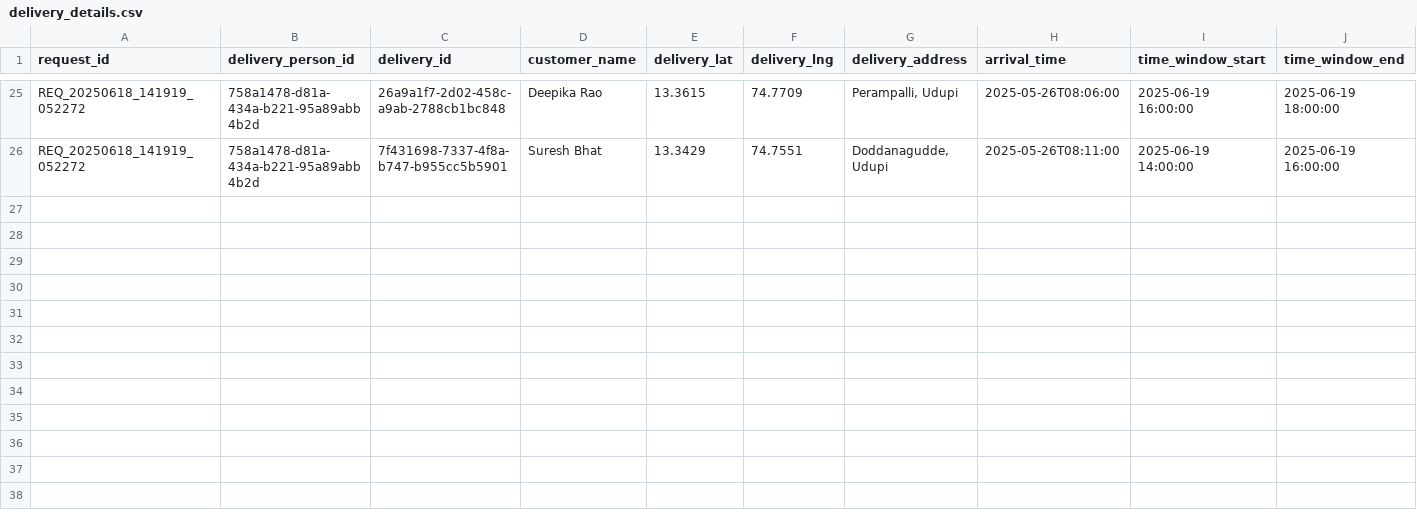
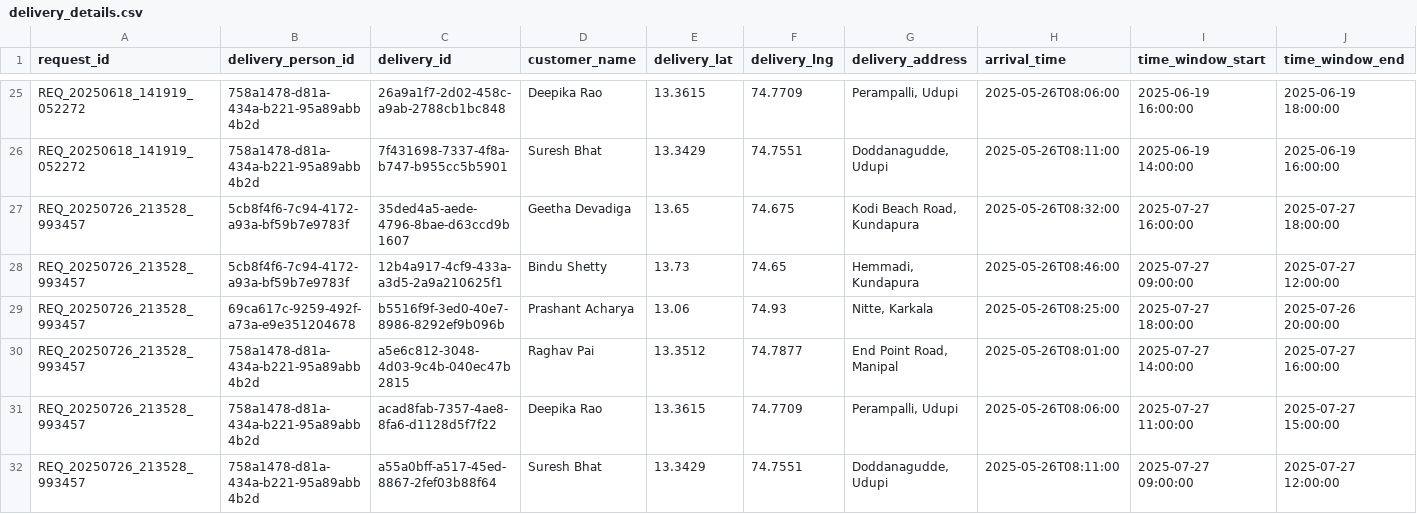
Before and after one commit to Shriya-20/AI_Driven_Parcel_Delivery_Optimization, a CSV file: google_or_tools/multi_vehicle_VRPTW/csv_data/delivery_details.csv, drawn as a sheet; only a part is shown, gaps mark what is left out; rows hold the shown columns only; the diff names each change by its address in the sheet, - before the commit and + after, or states it on an @@ line.

```diff
--- a/google_or_tools/multi_vehicle_VRPTW/csv_data/delivery_details.csv
+++ b/google_or_tools/multi_vehicle_VRPTW/csv_data/delivery_details.csv
+row 27: REQ_20250726_213528_993457 | 5cb8f4f6-7c94-4172-a93a-bf59b7e9783f | 35ded4a5-aede-4796-8bae-d63ccd9b1607 | Geetha Devadiga | 13.65 | 74.675 | Kodi Beach Road, Kundapura | 2025-05-26T08:32:00 | 2025-07-27 16:00:00 | 2025-07-27 18:00:00
+row 28: REQ_20250726_213528_993457 | 5cb8f4f6-7c94-4172-a93a-bf59b7e9783f | 12b4a917-4cf9-433a-a3d5-2a9a210625f1 | Bindu Shetty | 13.73 | 74.65 | Hemmadi, Kundapura | 2025-05-26T08:46:00 | 2025-07-27 09:00:00 | 2025-07-27 12:00:00
+row 29: REQ_20250726_213528_993457 | 69ca617c-9259-492f-a73a-e9e351204678 | b5516f9f-3ed0-40e7-8986-8292ef9b096b | Prashant Acharya | 13.06 | 74.93 | Nitte, Karkala | 2025-05-26T08:25:00 | 2025-07-27 18:00:00 | 2025-07-26 20:00:00
+row 30: REQ_20250726_213528_993457 | 758a1478-d81a-434a-b221-95a89abb4b2d | a5e6c812-3048-4d03-9c4b-040ec47b2815 | Raghav Pai | 13.3512 | 74.7877 | End Point Road, Manipal | 2025-05-26T08:01:00 | 2025-07-27 14:00:00 | 2025-07-27 16:00:00
+row 31: REQ_20250726_213528_993457 | 758a1478-d81a-434a-b221-95a89abb4b2d | acad8fab-7357-4ae8-8fa6-d1128d5f7f22 | Deepika Rao | 13.3615 | 74.7709 | Perampalli, Udupi | 2025-05-26T08:06:00 | 2025-07-27 11:00:00 | 2025-07-27 15:00:00
+row 32: REQ_20250726_213528_993457 | 758a1478-d81a-434a-b221-95a89abb4b2d | a55a0bff-a517-45ed-8867-2fef03b88f64 | Suresh Bhat | 13.3429 | 74.7551 | Doddanagudde, Udupi | 2025-05-26T08:11:00 | 2025-07-27 09:00:00 | 2025-07-27 12:00:00
```
Also changed, not shown: google_or_tools/multi_vehicle_VRPTW/csv_data/delivery_requests.csv, google_or_tools/multi_vehicle_VRPTW/csv_data/delivery_routes.csv, 2 other files.
